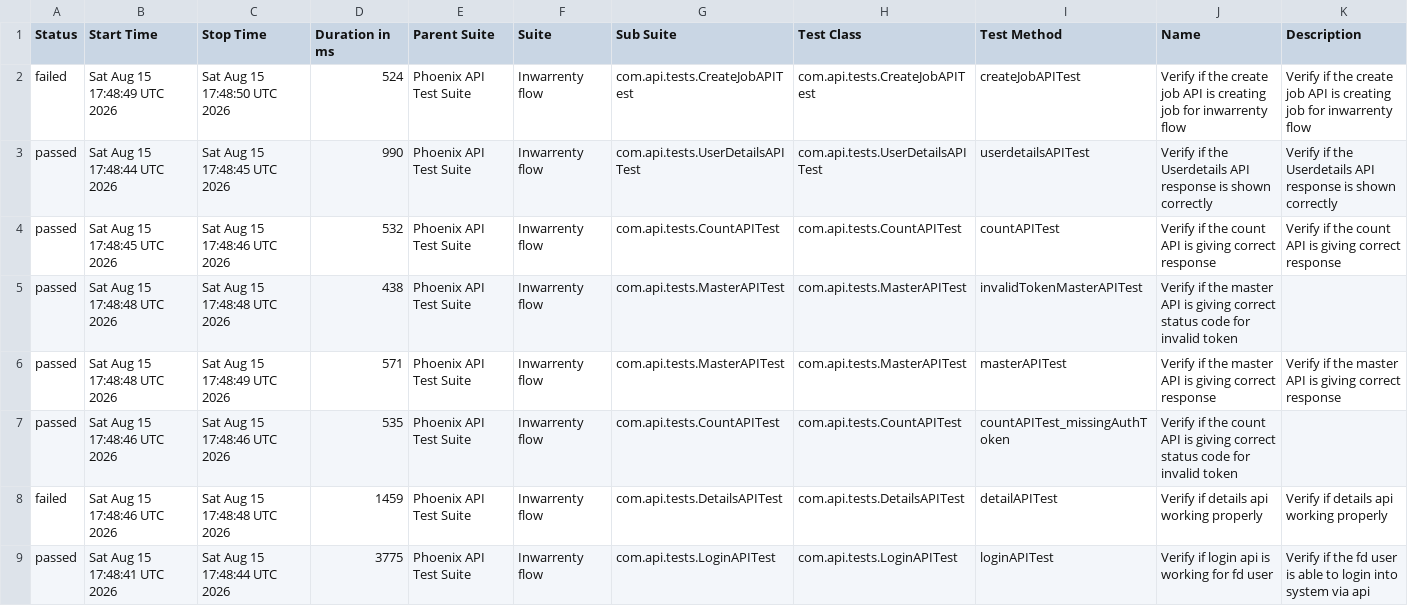
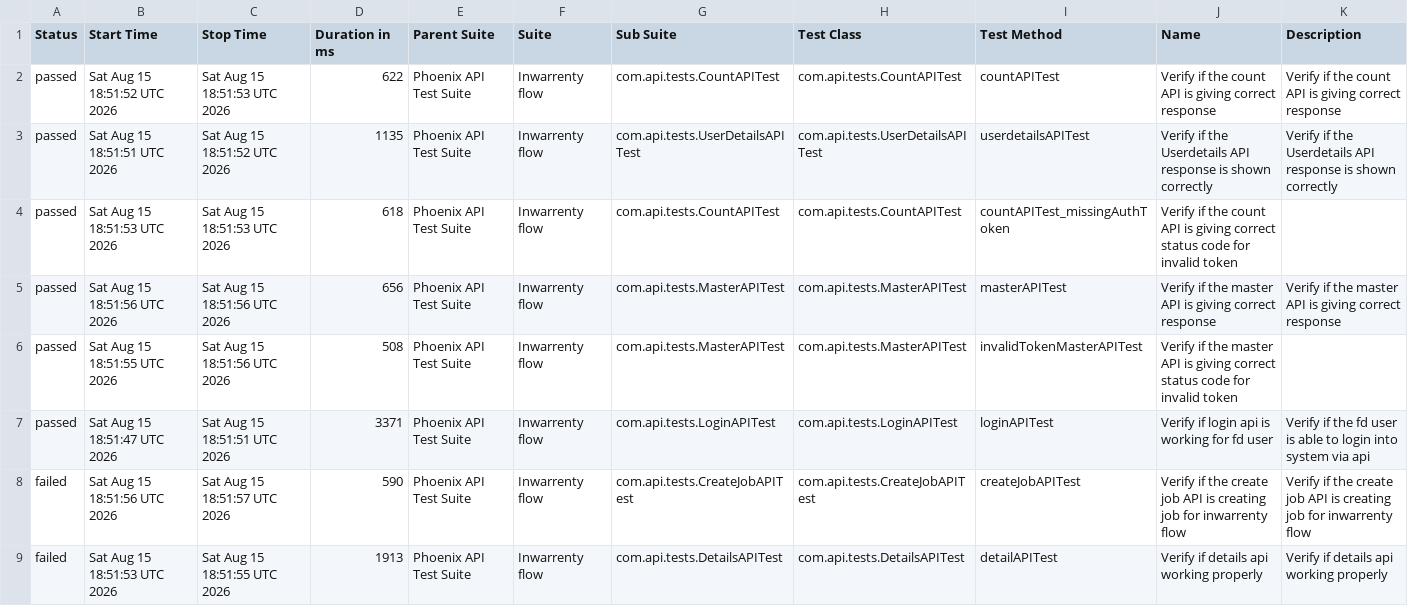
Before and after one commit to AbhijitNaik05/PhoenixTestAutomationFramework, a CSV file: data/suites.csv, drawn as a sheet.

```diff
--- a/data/suites.csv
+++ b/data/suites.csv
@@ -1,9 +1,9 @@
 "Status","Start Time","Stop Time","Duration in ms","Parent Suite","Suite","Sub Suite","Test Class","Test Method","Name","Description"
-"failed","Sat Aug 15 17:48:49 UTC 2026","Sat Aug 15 17:48:50 UTC 2026","524","Phoenix API Test Suite","Inwarrenty flow","com.api.tests.CreateJobAPITest","com.api.tests.CreateJobAPITest","createJobAPITest","Verify if the create job API is creating job for inwarrenty flow","Verify if the create job API is creating job for inwarrenty flow"
-"passed","Sat Aug 15 17:48:44 UTC 2026","Sat Aug 15 17:48:45 UTC 2026","990","Phoenix API Test Suite","Inwarrenty flow","com.api.tests.UserDetailsAPITest","com.api.tests.UserDetailsAPITest","userdetailsAPITest","Verify if the Userdetails API response is shown correctly","Verify if the Userdetails API response is shown correctly"
-"passed","Sat Aug 15 17:48:45 UTC 2026","Sat Aug 15 17:48:46 UTC 2026","532","Phoenix API Test Suite","Inwarrenty flow","com.api.tests.CountAPITest","com.api.tests.CountAPITest","countAPITest","Verify if the count API is giving correct response","Verify if the count API is giving correct response"
-"passed","Sat Aug 15 17:48:48 UTC 2026","Sat Aug 15 17:48:48 UTC 2026","438","Phoenix API Test Suite","Inwarrenty flow","com.api.tests.MasterAPITest","com.api.tests.MasterAPITest","invalidTokenMasterAPITest","Verify if the master API is giving correct status code for invalid token",""
-"passed","Sat Aug 15 17:48:48 UTC 2026","Sat Aug 15 17:48:49 UTC 2026","571","Phoenix API Test Suite","Inwarrenty flow","com.api.tests.MasterAPITest","com.api.tests.MasterAPITest","masterAPITest","Verify if the master API is giving correct response","Verify if the master API is giving correct response"
-"passed","Sat Aug 15 17:48:46 UTC 2026","Sat Aug 15 17:48:46 UTC 2026","535","Phoenix API Test Suite","Inwarrenty flow","com.api.tests.CountAPITest","com.api.tests.CountAPITest","countAPITest_missingAuthToken","Verify if the count API is giving correct status code for invalid token",""
-"failed","Sat Aug 15 17:48:46 UTC 2026","Sat Aug 15 17:48:48 UTC 2026","1459","Phoenix API Test Suite","Inwarrenty flow","com.api.tests.DetailsAPITest","com.api.tests.DetailsAPITest","detailAPITest","Verify if details api working properly","Verify if details api working properly"
-"passed","Sat Aug 15 17:48:41 UTC 2026","Sat Aug 15 17:48:44 UTC 2026","3775","Phoenix API Test Suite","Inwarrenty flow","com.api.tests.LoginAPITest","com.api.tests.LoginAPITest","loginAPITest","Verify if login api is working for fd user","Verify if the fd user is able to login into system via api"
+"passed","Sat Aug 15 18:51:52 UTC 2026","Sat Aug 15 18:51:53 UTC 2026","622","Phoenix API Test Suite","Inwarrenty flow","com.api.tests.CountAPITest","com.api.tests.CountAPITest","countAPITest","Verify if the count API is giving correct response","Verify if the count API is giving correct response"
+"passed","Sat Aug 15 18:51:51 UTC 2026","Sat Aug 15 18:51:52 UTC 2026","1135","Phoenix API Test Suite","Inwarrenty flow","com.api.tests.UserDetailsAPITest","com.api.tests.UserDetailsAPITest","userdetailsAPITest","Verify if the Userdetails API response is shown correctly","Verify if the Userdetails API response is shown correctly"
+"passed","Sat Aug 15 18:51:53 UTC 2026","Sat Aug 15 18:51:53 UTC 2026","618","Phoenix API Test Suite","Inwarrenty flow","com.api.tests.CountAPITest","com.api.tests.CountAPITest","countAPITest_missingAuthToken","Verify if the count API is giving correct status code for invalid token",""
+"passed","Sat Aug 15 18:51:56 UTC 2026","Sat Aug 15 18:51:56 UTC 2026","656","Phoenix API Test Suite","Inwarrenty flow","com.api.tests.MasterAPITest","com.api.tests.MasterAPITest","masterAPITest","Verify if the master API is giving correct response","Verify if the master API is giving correct response"
+"passed","Sat Aug 15 18:51:55 UTC 2026","Sat Aug 15 18:51:56 UTC 2026","508","Phoenix API Test Suite","Inwarrenty flow","com.api.tests.MasterAPITest","com.api.tests.MasterAPITest","invalidTokenMasterAPITest","Verify if the master API is giving correct status code for invalid token",""
+"passed","Sat Aug 15 18:51:47 UTC 2026","Sat Aug 15 18:51:51 UTC 2026","3371","Phoenix API Test Suite","Inwarrenty flow","com.api.tests.LoginAPITest","com.api.tests.LoginAPITest","loginAPITest","Verify if login api is working for fd user","Verify if the fd user is able to login into system via api"
+"failed","Sat Aug 15 18:51:56 UTC 2026","Sat Aug 15 18:51:57 UTC 2026","590","Phoenix API Test Suite","Inwarrenty flow","com.api.tests.CreateJobAPITest","com.api.tests.CreateJobAPITest","createJobAPITest","Verify if the create job API is creating job for inwarrenty flow","Verify if the create job API is creating job for inwarrenty flow"
+"failed","Sat Aug 15 18:51:53 UTC 2026","Sat Aug 15 18:51:55 UTC 2026","1913","Phoenix API Test Suite","Inwarrenty flow","com.api.tests.DetailsAPITest","com.api.tests.DetailsAPITest","detailAPITest","Verify if details api working properly","Verify if details api working properly"
```
Also changed, not shown: data/behaviors.csv, 50 other files.
